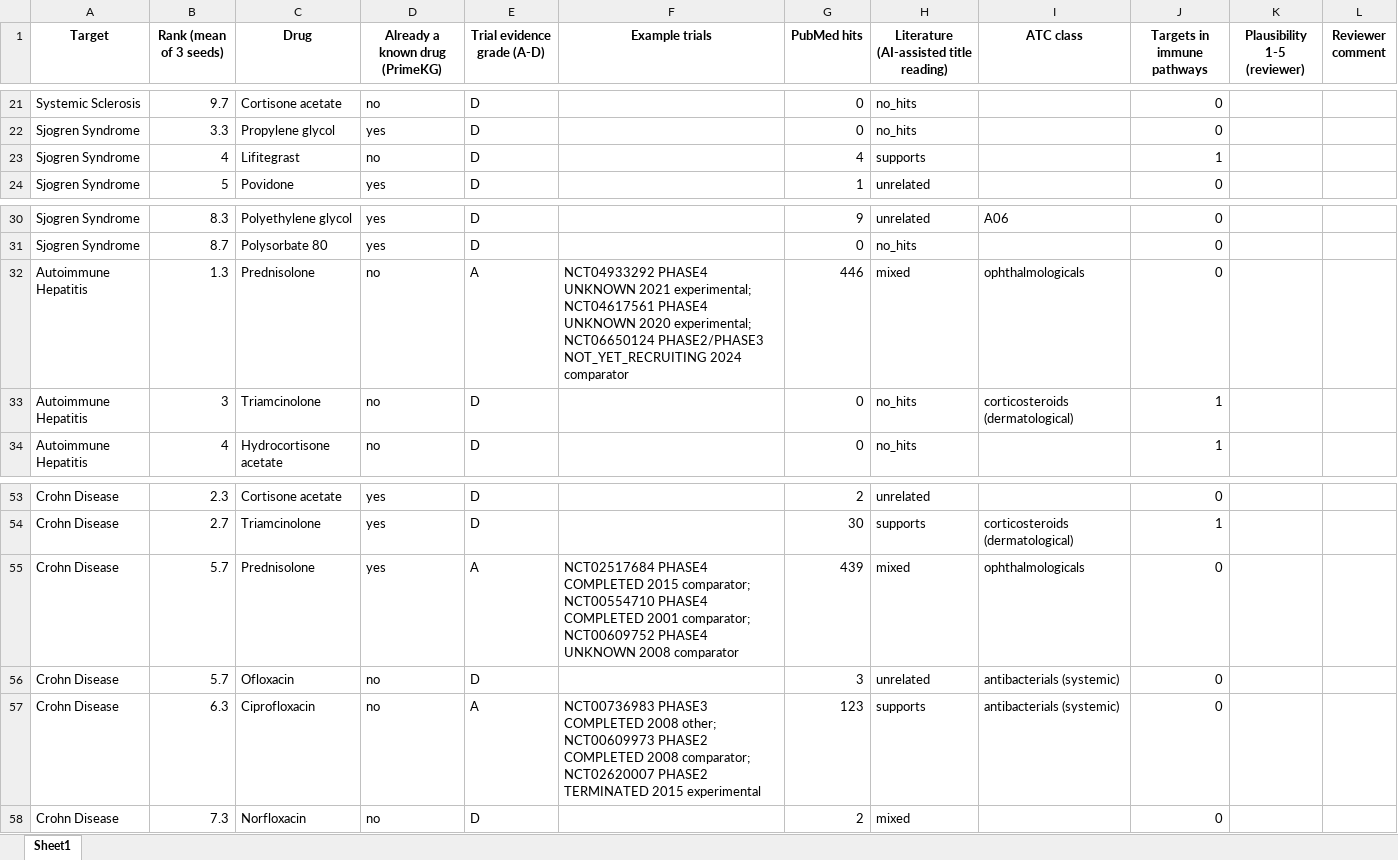
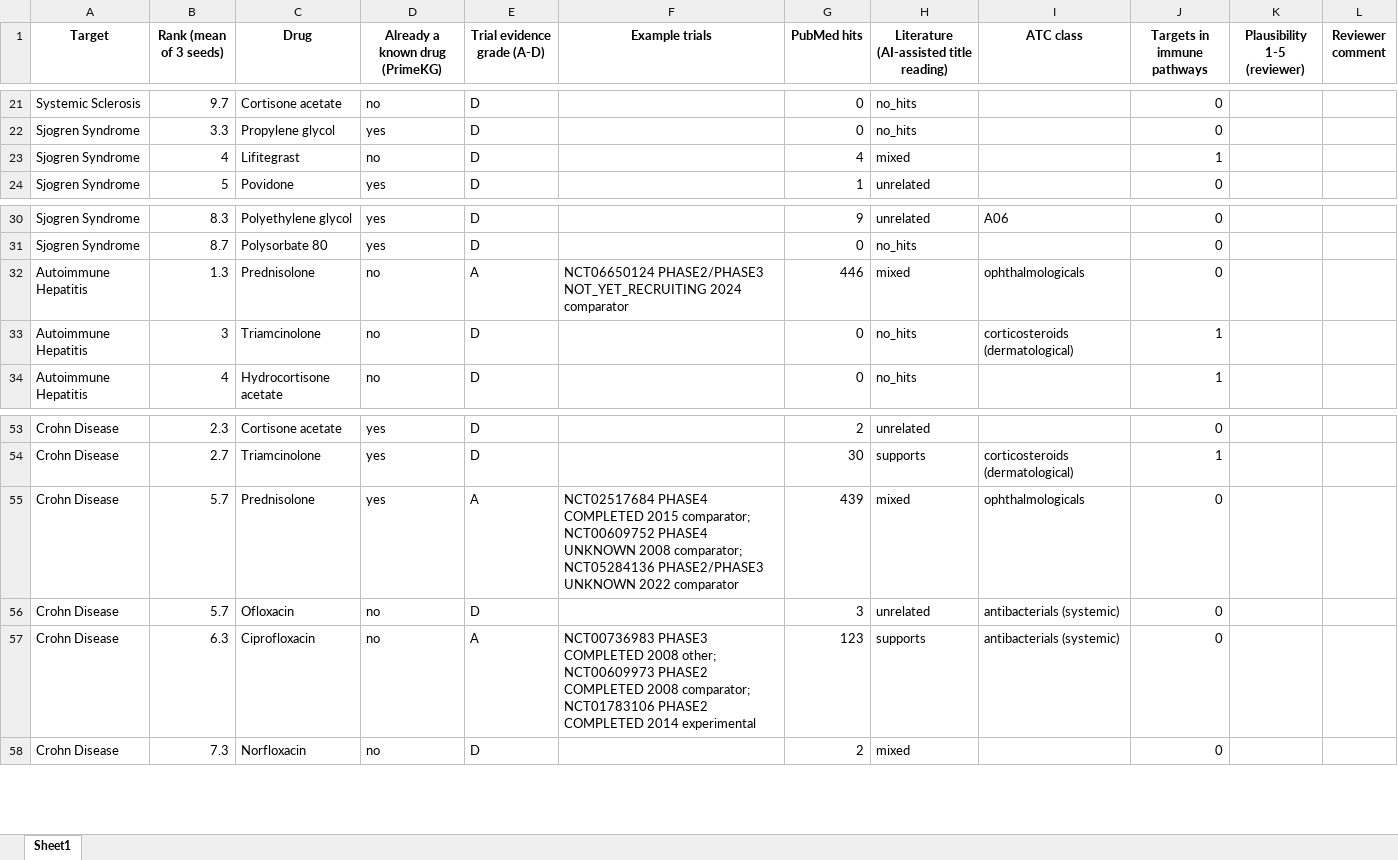
Before and after one commit to SaiYatin/Capstone_Drug_Repurposing_Project, an Excel workbook: outputs/bpp/validation/expert_review_sheet.xlsx, sheet Sheet1, drawn as a sheet; only a part is shown, gaps mark what is left out; values as stored, in another font and other column widths than the file's, no borders; the diff covers the shown part only; the diff names each change by its address in the sheet, - before the commit and + after, or states it on an @@ line.

Commit message:
Correct validation evidence; apply mentor revisions to the conference paper
- validate.py: whole-name drug matching for trials (substring match let
  prednisolone hit methylprednisolone trials) and a stricter "trial tests
  the drug" grade (title, or drug in some but not all arms).
- literature_labels.csv: abstracts behind every supports/against label
  re-read; 17 relabels with notes.
- analyze.py: tested-trial and literature-count macros; validation table
  now has names/tests rows. figures.py: layer-level architecture figure.
- Conference paper: shorter abstract, novelty vs BioPathNet, related-work
  and metric-definition tables, label types, preprocessing and
  reproducibility paragraphs, 0.405 vs 0.501 explained, Priyanka H as
  co-author; compiles to 5 pages. Journal: corrected evidence paragraphs.
- references.bib: BioPathNet author list fixed; two amifampridine trials.

```diff
--- a/outputs/bpp/validation/expert_review_sheet.xlsx (sheet Sheet1)
+++ b/outputs/bpp/validation/expert_review_sheet.xlsx (sheet Sheet1)
-H23: supports
+H23: mixed
-F32 (Example trials): NCT04933292 PHASE4 UNKNOWN 2021 experimental; NCT04617561 PHASE4 UNKNOWN 2020 experimental; NCT06650124 PHASE2/PHASE3…
+F32 (Example trials): NCT06650124 PHASE2/PHASE3…
-F55 (Example trials): …2015 comparator; NCT00554710 PHASE4 COMPLETED 2001 comparator; NCT00609752 PHASE4 UNKNOWN 2008 comparator
+F55 (Example trials): …2015 comparator; NCT00609752 PHASE4 UNKNOWN 2008 comparator; NCT05284136 PHASE2/PHASE3 UNKNOWN 2022 comparator
-F57 (Example trials): …2008 comparator; NCT02620007 PHASE2 TERMINATED 2015 experimental
+F57 (Example trials): …2008 comparator; NCT01783106 PHASE2 COMPLETED 2014 experimental
```
Also changed, not shown: 13 edited cells elsewhere in this sheet, 19 other files.
